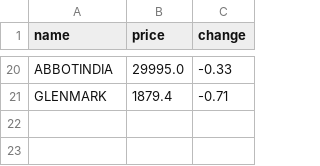
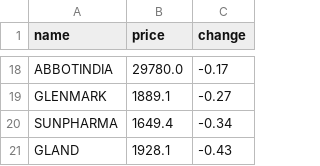
Before and after one commit to SxryxnshS5/Heatmap-react, a CSV file: public/Scraped_data/NIFTYPHARMA_stock_data.csv, drawn as a sheet; only a part is shown, gaps mark what is left out; addresses are those after the commit; the diff covers the shown part only; the diff names each change by its address in the sheet, - before the commit and + after, or states it on an @@ line.

```diff
--- a/public/Scraped_data/NIFTYPHARMA_stock_data.csv
+++ b/public/Scraped_data/NIFTYPHARMA_stock_data.csv
-B18 (price): 29995.0
+B18 (price): 29780.0
-C18 (change): -0.33
+C18 (change): -0.17
-B19 (price): 1879.4
+B19 (price): 1889.1
-C19 (change): -0.71
+C19 (change): -0.27
+row 20: SUNPHARMA | 1649.4 | -0.34
+row 21: GLAND | 1928.1 | -0.43
```
Also changed, not shown: 10 added rows, 12 removed rows and 12 edited cells elsewhere in this file, public/Scraped_data/BANKNIFTY_stock_data.csv, public/Scraped_data/NIFTYCONSUMP_stock_data.csv, 6 other files.
